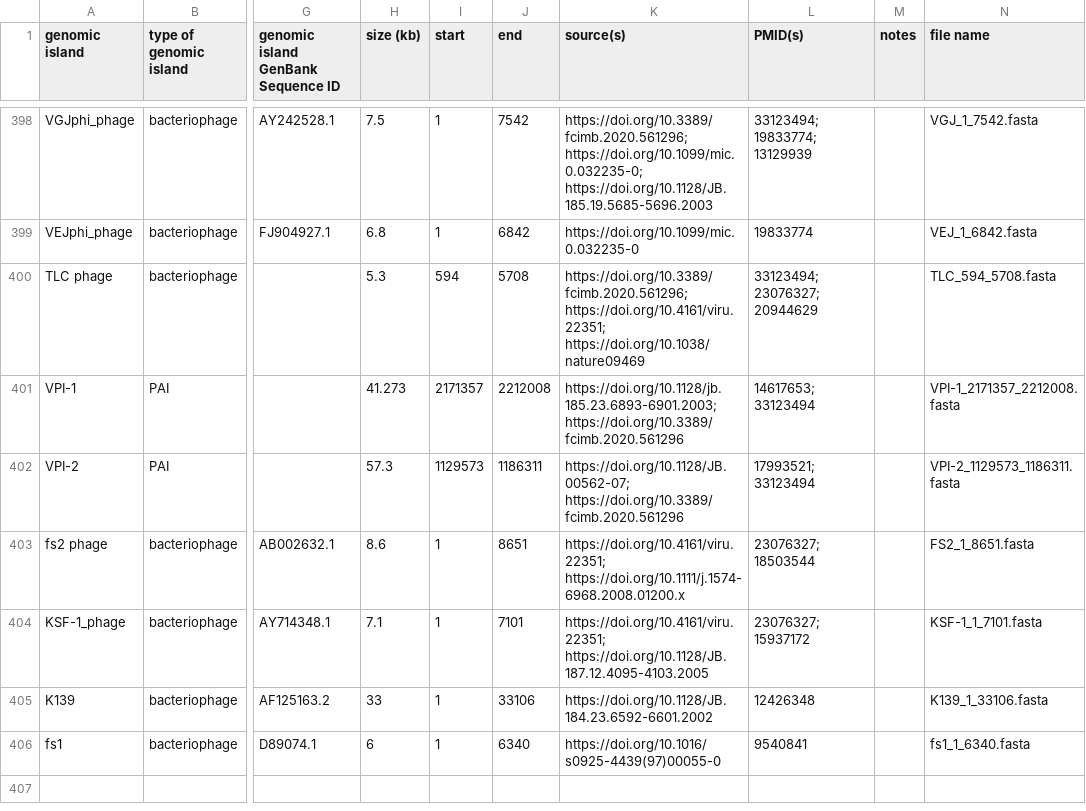
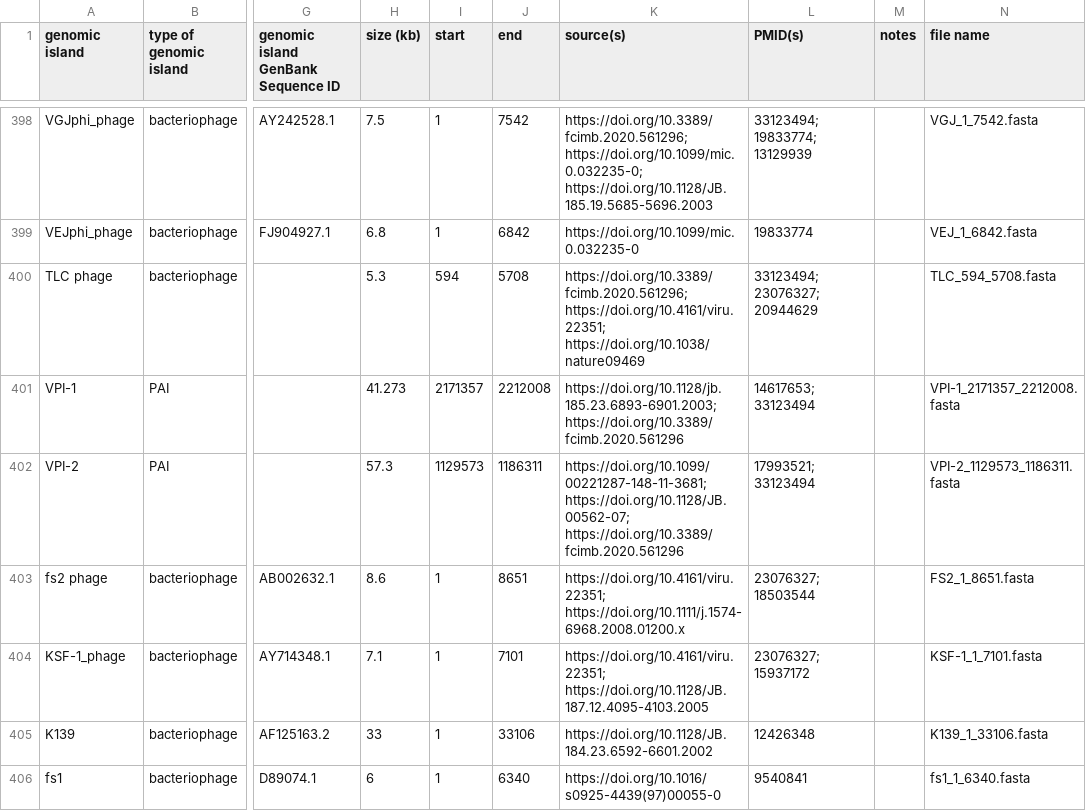
Before and after one commit to brinkmanlab/curated_GIs, a CSV file: GIs.csv, drawn as a sheet; only a part is shown, gaps mark what is left out; the diff names each change by its address in the sheet, - before the commit and + after, or states it on an @@ line.

Commit message:
Update GIs.csv

```diff
--- a/GIs.csv
+++ b/GIs.csv
-K402 (source(s)): https://doi.org/10.1128/JB.00562-07; https://doi.org/10.3389/fcimb.2020.561296
+K402 (source(s)): https://doi.org/10.1099/00221287-148-11-3681; https://doi.org/10.1128/JB.00562-07; https://doi.org/10.3389/fcimb.2020.561296
```
